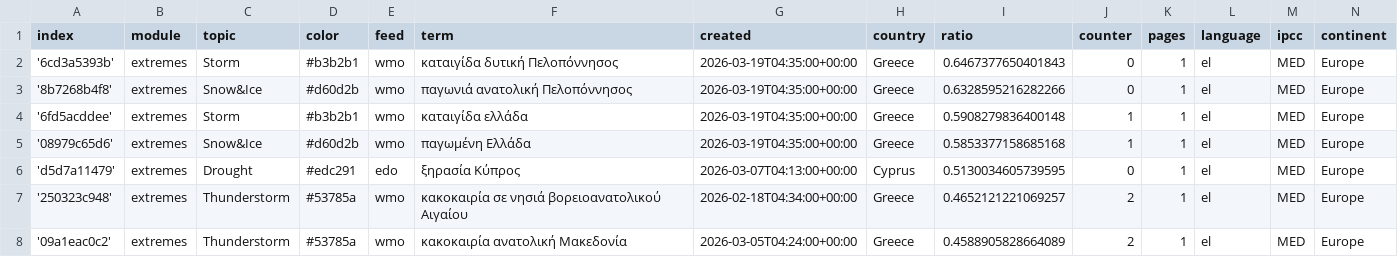
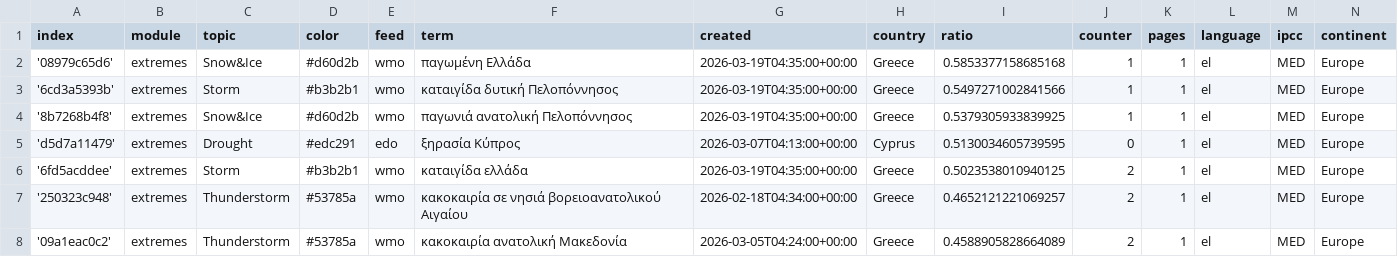
Before and after one commit to kamic-news/dutchExtremes, a CSV file: terms.csv, drawn as a sheet; only a part is shown.

Commit message:
Commit from GitHub Actions (harvest:0.0)

```diff
--- a/terms.csv
+++ b/terms.csv
@@ -1,7 +1,7 @@
 index,module,topic,color,feed,term,created,country,ratio,counter,pages,language,ipcc,continent
-'6cd3a5393b',extremes,Storm,#b3b2b1,wmo,καταιγίδα δυτική Πελοπόννησος,2026-03-19T04:35:00+00:00,Greece,0.6467377650401843,0,1,el,MED,Europe
-'8b7268b4f8',extremes,Snow&Ice,#d60d2b,wmo,παγωνιά ανατολική Πελοπόννησος,2026-03-19T04:35:00+00:00,Greece,0.6328595216282266,0,1,el,MED,Europe
-'6fd5acddee',extremes,Storm,#b3b2b1,wmo,καταιγίδα ελλάδα,2026-03-19T04:35:00+00:00,Greece,0.5908279836400148,1,1,el,MED,Europe
 '08979c65d6',extremes,Snow&Ice,#d60d2b,wmo,παγωμένη Ελλάδα,2026-03-19T04:35:00+00:00,Greece,0.5853377158685168,1,1,el,MED,Europe
+'6cd3a5393b',extremes,Storm,#b3b2b1,wmo,καταιγίδα δυτική Πελοπόννησος,2026-03-19T04:35:00+00:00,Greece,0.5497271002841566,1,1,el,MED,Europe
+'8b7268b4f8',extremes,Snow&Ice,#d60d2b,wmo,παγωνιά ανατολική Πελοπόννησος,2026-03-19T04:35:00+00:00,Greece,0.5379305933839925,1,1,el,MED,Europe
 'd5d7a11479',extremes,Drought,#edc291,edo,ξηρασία Κύπρος,2026-03-07T04:13:00+00:00,Cyprus,0.5130034605739595,0,1,el,MED,Europe
+'6fd5acddee',extremes,Storm,#b3b2b1,wmo,καταιγίδα ελλάδα,2026-03-19T04:35:00+00:00,Greece,0.5023538010940125,2,1,el,MED,Europe
 '250323c948',extremes,Thunderstorm,#53785a,wmo,κακοκαιρία σε νησιά βορειοανατολικού Αιγαίου,2026-02-18T04:34:00+00:00,Greece,0.4652121221069257,2,1,el,MED,Europe
```
